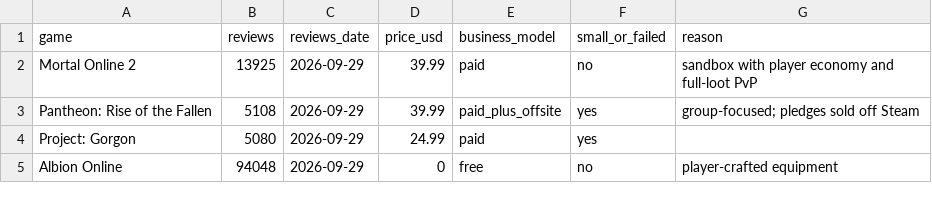
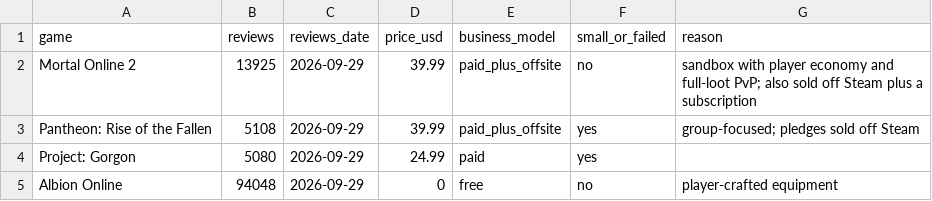
Before and after one commit to sujumayas/mmorpg-the-course, a CSV file: courses/PR401-capstone-i-pre-production/labs/lab02-starter/comps.csv, drawn as a sheet.

```diff
--- a/courses/PR401-capstone-i-pre-production/labs/lab02-starter/comps.csv
+++ b/courses/PR401-capstone-i-pre-production/labs/lab02-starter/comps.csv
@@ -1,3 +1,3 @@
 game,reviews,reviews_date,price_usd,business_model,small_or_failed,reason
-Mortal Online 2,13925,2026-09-29,39.99,paid,no,sandbox with player economy and full-loot PvP
+Mortal Online 2,13925,2026-09-29,39.99,paid_plus_offsite,no,sandbox with player economy and full-loot PvP; also sold off Steam plus a subscription
 Pantheon: Rise of the Fallen,5108,2026-09-29,39.99,paid_plus_offsite,yes,group-focused; pledges sold off Steam
```
Also changed, not shown: 13 other files.
